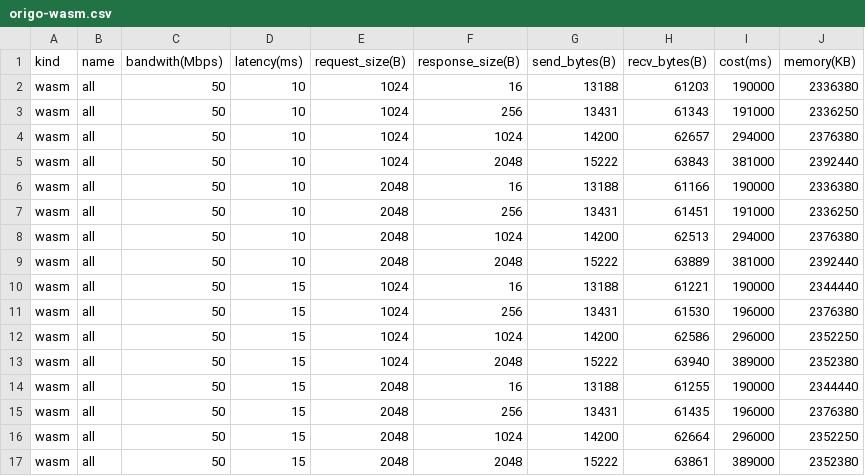
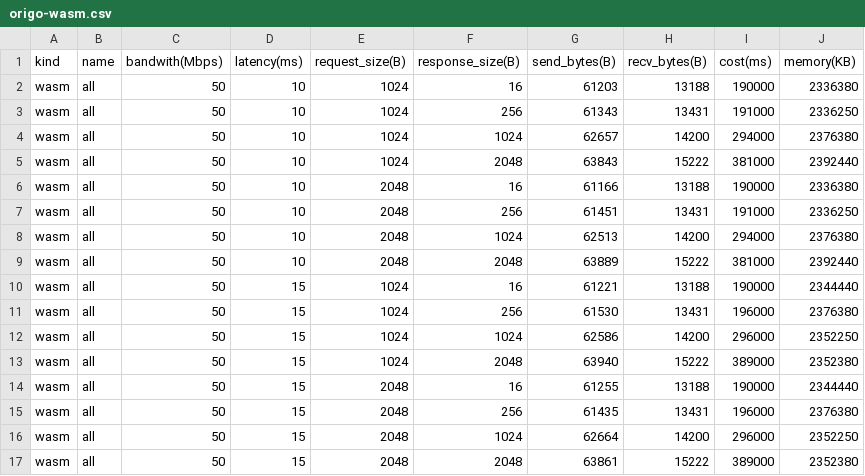
Before and after one commit to primus-labs/zktls-bench, a CSV file: bench_data/origo-wasm.csv, drawn as a sheet; only a part is shown; the diff covers the shown part only.

```diff
--- a/bench_data/origo-wasm.csv
+++ b/bench_data/origo-wasm.csv
@@ -1,17 +1,17 @@
 kind,name,bandwith(Mbps),latency(ms),request_size(B),response_size(B),send_bytes(B),recv_bytes(B),cost(ms),memory(KB)
-wasm,all,50,10,1024,16,13188,61203,190000,2336380
-wasm,all,50,10,1024,256,13431,61343,191000,2336250
-wasm,all,50,10,1024,1024,14200,62657,294000,2376380
-wasm,all,50,10,1024,2048,15222,63843,381000,2392440
-wasm,all,50,10,2048,16,13188,61166,190000,2336380
-wasm,all,50,10,2048,256,13431,61451,191000,2336250
-wasm,all,50,10,2048,1024,14200,62513,294000,2376380
-wasm,all,50,10,2048,2048,15222,63889,381000,2392440
-wasm,all,50,15,1024,16,13188,61221,190000,2344440
-wasm,all,50,15,1024,256,13431,61530,196000,2376380
-wasm,all,50,15,1024,1024,14200,62586,296000,2352250
-wasm,all,50,15,1024,2048,15222,63940,389000,2352380
-wasm,all,50,15,2048,16,13188,61255,190000,2344440
-wasm,all,50,15,2048,256,13431,61435,196000,2376380
-wasm,all,50,15,2048,1024,14200,62664,296000,2352250
-wasm,all,50,15,2048,2048,15222,63861,389000,2352380
+wasm,all,50,10,1024,16,61203,13188,190000,2336380
+wasm,all,50,10,1024,256,61343,13431,191000,2336250
+wasm,all,50,10,1024,1024,62657,14200,294000,2376380
+wasm,all,50,10,1024,2048,63843,15222,381000,2392440
+wasm,all,50,10,2048,16,61166,13188,190000,2336380
+wasm,all,50,10,2048,256,61451,13431,191000,2336250
+wasm,all,50,10,2048,1024,62513,14200,294000,2376380
+wasm,all,50,10,2048,2048,63889,15222,381000,2392440
+wasm,all,50,15,1024,16,61221,13188,190000,2344440
+wasm,all,50,15,1024,256,61530,13431,196000,2376380
+wasm,all,50,15,1024,1024,62586,14200,296000,2352250
+wasm,all,50,15,1024,2048,63940,15222,389000,2352380
+wasm,all,50,15,2048,16,61255,13188,190000,2344440
+wasm,all,50,15,2048,256,61435,13431,196000,2376380
+wasm,all,50,15,2048,1024,62664,14200,296000,2352250
+wasm,all,50,15,2048,2048,63861,15222,389000,2352380
```
Also changed, not shown: 112 edited cells elsewhere in this file, bench_data/origo-arm.csv, bench_data/origo-wasm-one-machine.csv, 1 other file.
